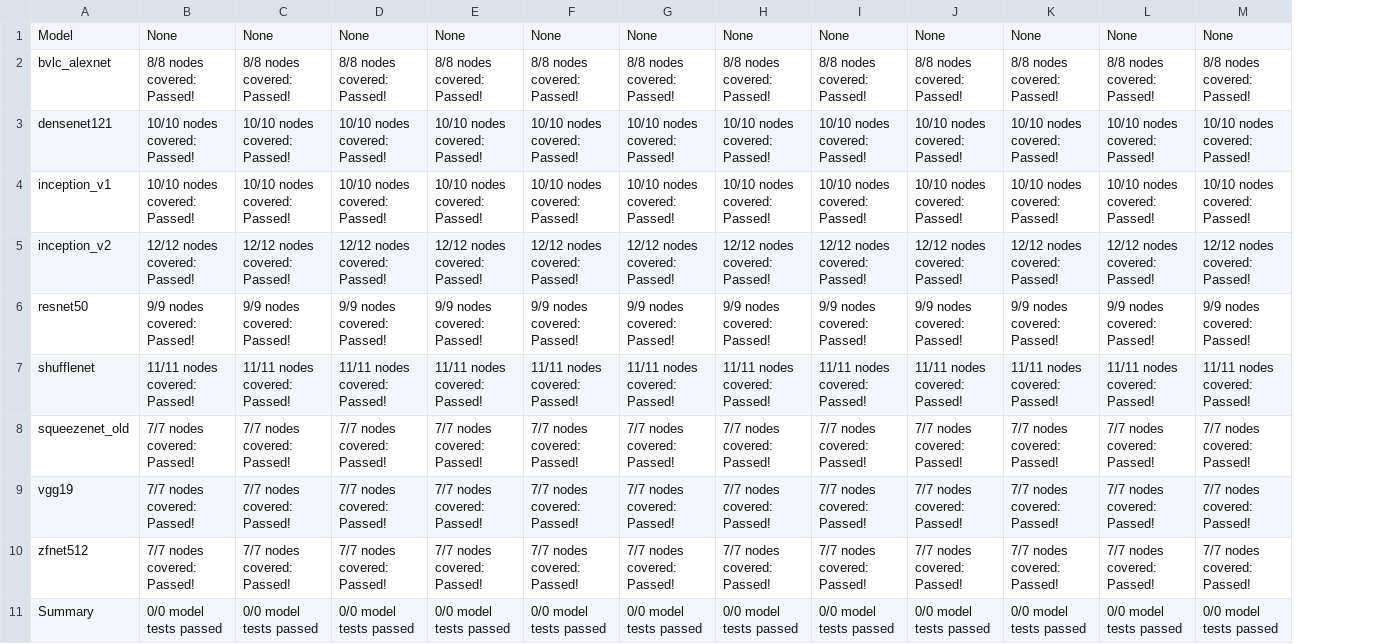
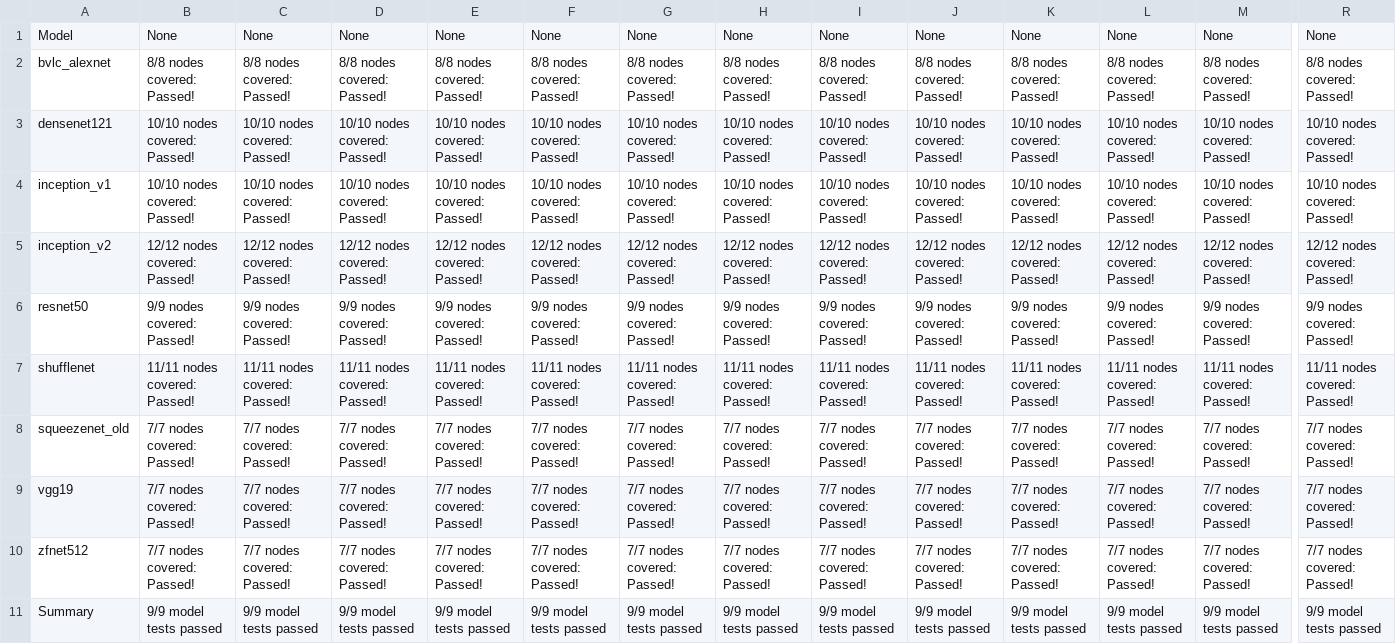
Before and after one commit to lotimperio12001/ngraph-ci-test, a CSV file: results/ngraph/stable/models.csv, drawn as a sheet; only a part is shown, gaps mark what is left out; the diff covers the shown part only; the diff names each change by its address in the sheet, - before the commit and + after, or states it on an @@ line.

```diff
--- a/results/ngraph/stable/models.csv
+++ b/results/ngraph/stable/models.csv
+column R, rows 1-11: None | 8/8 nodes covered: Passed! | 10/10 nodes covered: Passed! | 10/10 nodes covered: Passed! | 12/12 nodes covered: Passed! | 9/9 nodes covered: Passed! | 11/11 nodes covered: Passed! | 7/7 nodes covered: Passed! | 7/7 nodes covered: Passed! | 7/7 nodes covered: Passed! | 9/9 model tests passed
-B11: 0/0 model tests passed
+B11: 9/9 model tests passed
-C11: 0/0 model tests passed
+C11: 9/9 model tests passed
-D11: 0/0 model tests passed
+D11: 9/9 model tests passed
-E11: 0/0 model tests passed
+E11: 9/9 model tests passed
-F11: 0/0 model tests passed
+F11: 9/9 model tests passed
-G11: 0/0 model tests passed
+G11: 9/9 model tests passed
-H11: 0/0 model tests passed
+H11: 9/9 model tests passed
-I11: 0/0 model tests passed
+I11: 9/9 model tests passed
-J11: 0/0 model tests passed
+J11: 9/9 model tests passed
-K11: 0/0 model tests passed
+K11: 9/9 model tests passed
-L11: 0/0 model tests passed
+L11: 9/9 model tests passed
-M11: 0/0 model tests passed
+M11: 9/9 model tests passed
```
Also changed, not shown: 4 edited cells elsewhere in this file, results/ngraph/stable/nodes.csv, 3 other files.
